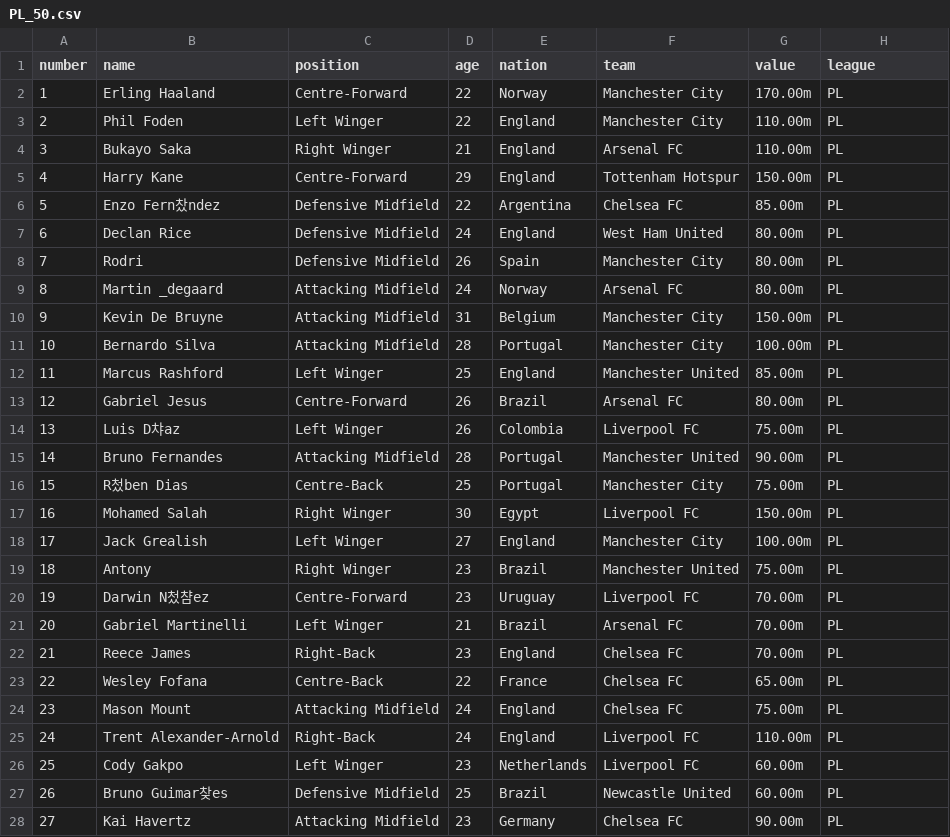
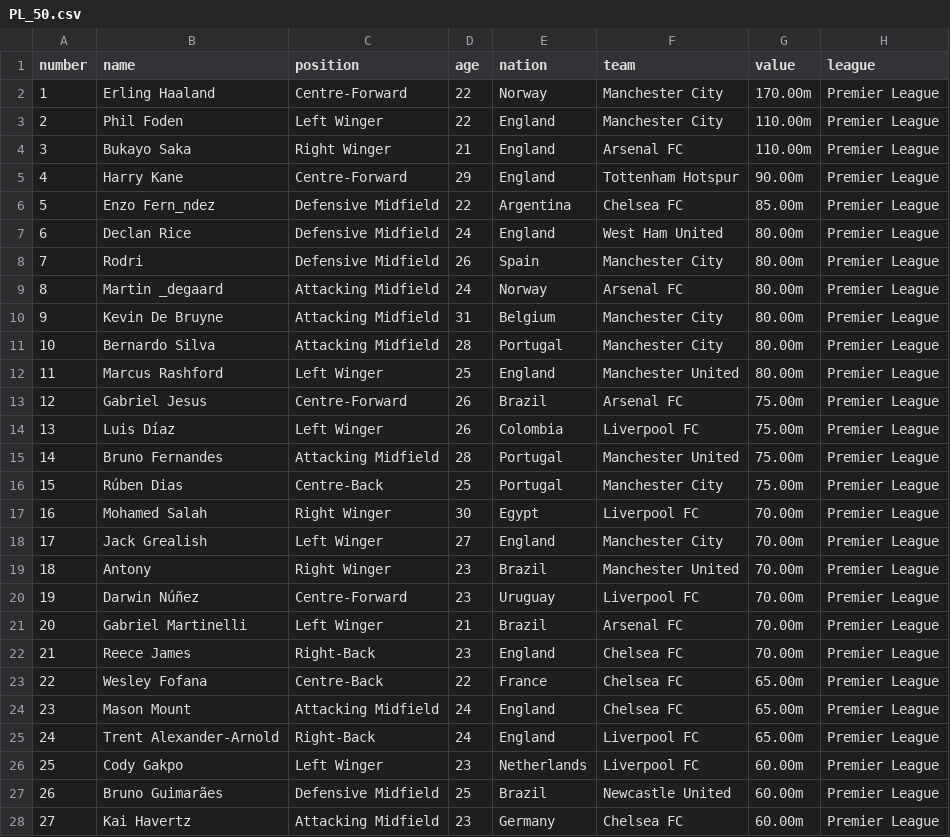
Before and after one commit to Minsoo0405/Django_basic, a CSV file: Web_crawling_csv/PL_50.csv, drawn as a sheet; only a part is shown; the diff covers the shown part only.

Commit message:
modified Web_crawling(ipynb and csv)

```diff
--- a/Web_crawling_csv/PL_50.csv
+++ b/Web_crawling_csv/PL_50.csv
@@ -1,28 +1,28 @@
 number,name,position,age,nation,team,value,league
-1,Erling Haaland,Centre-Forward,22,Norway,Manchester City,170.00m,PL
-2,Phil Foden,Left Winger,22,England,Manchester City,110.00m,PL
-3,Bukayo Saka,Right Winger,21,England,Arsenal FC,110.00m,PL
-4,Harry Kane,Centre-Forward,29,England,Tottenham Hotspur,150.00m,PL
-5,Enzo Fern찼ndez,Defensive Midfield,22,Argentina,Chelsea FC,85.00m,PL
-6,Declan Rice,Defensive Midfield,24,England,West Ham United,80.00m,PL
-7,Rodri,Defensive Midfield,26,Spain,Manchester City,80.00m,PL
-8,Martin _degaard,Attacking Midfield,24,Norway,Arsenal FC,80.00m,PL
-9,Kevin De Bruyne,Attacking Midfield,31,Belgium,Manchester City,150.00m,PL
-10,Bernardo Silva,Attacking Midfield,28,Portugal,Manchester City,100.00m,PL
-11,Marcus Rashford,Left Winger,25,England,Manchester United,85.00m,PL
-12,Gabriel Jesus,Centre-Forward,26,Brazil,Arsenal FC,80.00m,PL
-13,Luis D챠az,Left Winger,26,Colombia,Liverpool FC,75.00m,PL
-14,Bruno Fernandes,Attacking Midfield,28,Portugal,Manchester United,90.00m,PL
-15,R첬ben Dias,Centre-Back,25,Portugal,Manchester City,75.00m,PL
-16,Mohamed Salah,Right Winger,30,Egypt,Liverpool FC,150.00m,PL
-17,Jack Grealish,Left Winger,27,England,Manchester City,100.00m,PL
-18,Antony,Right Winger,23,Brazil,Manchester United,75.00m,PL
-19,Darwin N첬챰ez,Centre-Forward,23,Uruguay,Liverpool FC,70.00m,PL
-20,Gabriel Martinelli,Left Winger,21,Brazil,Arsenal FC,70.00m,PL
-21,Reece James,Right-Back,23,England,Chelsea FC,70.00m,PL
-22,Wesley Fofana,Centre-Back,22,France,Chelsea FC,65.00m,PL
-23,Mason Mount,Attacking Midfield,24,England,Chelsea FC,75.00m,PL
-24,Trent Alexander-Arnold,Right-Back,24,England,Liverpool FC,110.00m,PL
-25,Cody Gakpo,Left Winger,23,Netherlands,Liverpool FC,60.00m,PL
-26,Bruno Guimar찾es,Defensive Midfield,25,Brazil,Newcastle United,60.00m,PL
-27,Kai Havertz,Attacking Midfield,23,Germany,Chelsea FC,90.00m,PL
+1,Erling Haaland,Centre-Forward,22,Norway,Manchester City,170.00m,Premier League
+2,Phil Foden,Left Winger,22,England,Manchester City,110.00m,Premier League
+3,Bukayo Saka,Right Winger,21,England,Arsenal FC,110.00m,Premier League
+4,Harry Kane,Centre-Forward,29,England,Tottenham Hotspur,90.00m,Premier League
+5,Enzo Fern_ndez,Defensive Midfield,22,Argentina,Chelsea FC,85.00m,Premier League
+6,Declan Rice,Defensive Midfield,24,England,West Ham United,80.00m,Premier League
+7,Rodri,Defensive Midfield,26,Spain,Manchester City,80.00m,Premier League
+8,Martin _degaard,Attacking Midfield,24,Norway,Arsenal FC,80.00m,Premier League
+9,Kevin De Bruyne,Attacking Midfield,31,Belgium,Manchester City,80.00m,Premier League
+10,Bernardo Silva,Attacking Midfield,28,Portugal,Manchester City,80.00m,Premier League
+11,Marcus Rashford,Left Winger,25,England,Manchester United,80.00m,Premier League
+12,Gabriel Jesus,Centre-Forward,26,Brazil,Arsenal FC,75.00m,Premier League
+13,Luis Díaz,Left Winger,26,Colombia,Liverpool FC,75.00m,Premier League
+14,Bruno Fernandes,Attacking Midfield,28,Portugal,Manchester United,75.00m,Premier League
+15,Rúben Dias,Centre-Back,25,Portugal,Manchester City,75.00m,Premier League
+16,Mohamed Salah,Right Winger,30,Egypt,Liverpool FC,70.00m,Premier League
+17,Jack Grealish,Left Winger,27,England,Manchester City,70.00m,Premier League
+18,Antony,Right Winger,23,Brazil,Manchester United,70.00m,Premier League
+19,Darwin Núñez,Centre-Forward,23,Uruguay,Liverpool FC,70.00m,Premier League
+20,Gabriel Martinelli,Left Winger,21,Brazil,Arsenal FC,70.00m,Premier League
+21,Reece James,Right-Back,23,England,Chelsea FC,70.00m,Premier League
+22,Wesley Fofana,Centre-Back,22,France,Chelsea FC,65.00m,Premier League
+23,Mason Mount,Attacking Midfield,24,England,Chelsea FC,65.00m,Premier League
+24,Trent Alexander-Arnold,Right-Back,24,England,Liverpool FC,65.00m,Premier League
+25,Cody Gakpo,Left Winger,23,Netherlands,Liverpool FC,60.00m,Premier League
+26,Bruno Guimarães,Defensive Midfield,25,Brazil,Newcastle United,60.00m,Premier League
+27,Kai Havertz,Attacking Midfield,23,Germany,Chelsea FC,60.00m,Premier League
```
Also changed, not shown: 41 edited cells elsewhere in this file, Web_crawling_csv/Bundesliga_50.csv, Web_crawling_csv/KLeague1_50.csv, 11 other files.
